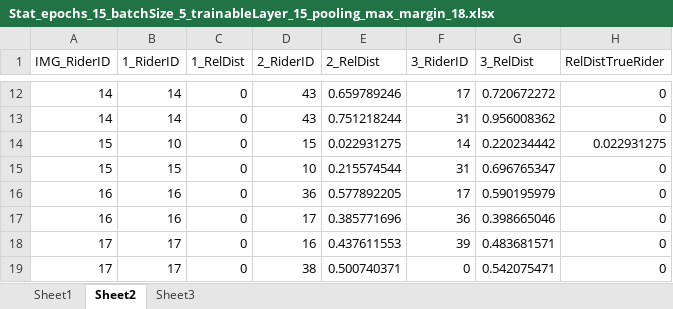
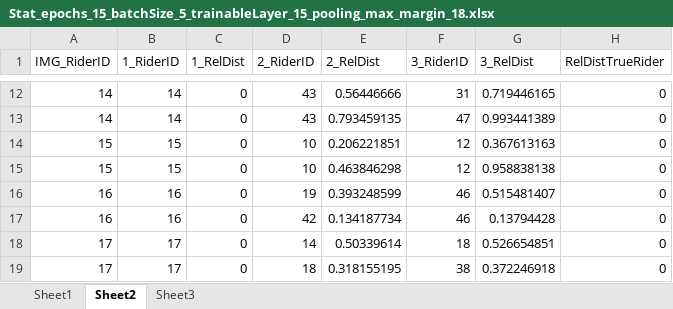
Before and after one commit to simohn/Ride_on_Time, an Excel workbook: Identification/data/stats/Stat_epochs_15_batchSize_5_trainableLayer_15_pooling_max_margin_18.xlsx, sheet Sheet2, drawn as a sheet; only a part is shown, gaps mark what is left out; values as stored, in another font and other column widths than the file's, no cell formats; the diff covers the shown part only; the diff names each change by its address in the sheet, - before the commit and + after, or states it on an @@ line.

```diff
--- a/Identification/data/stats/Stat_epochs_15_batchSize_5_trainableLayer_15_pooling_max_margin_18.xlsx (sheet Sheet2)
+++ b/Identification/data/stats/Stat_epochs_15_batchSize_5_trainableLayer_15_pooling_max_margin_18.xlsx (sheet Sheet2)
-E12 (2_RelDist): 0.659789246
+E12 (2_RelDist): 0.56446666
-F12 (3_RiderID): 17
+F12 (3_RiderID): 31
-G12 (3_RelDist): 0.720672272
+G12 (3_RelDist): 0.719446165
-E13 (2_RelDist): 0.751218244
+E13 (2_RelDist): 0.793459135
-F13 (3_RiderID): 31
+F13 (3_RiderID): 47
-G13 (3_RelDist): 0.956008362
+G13 (3_RelDist): 0.993441389
-B14 (1_RiderID): 10
+B14 (1_RiderID): 15
-D14 (2_RiderID): 15
+D14 (2_RiderID): 10
-E14 (2_RelDist): 0.022931275
+E14 (2_RelDist): 0.206221851
-F14 (3_RiderID): 14
+F14 (3_RiderID): 12
-G14 (3_RelDist): 0.220234442
+G14 (3_RelDist): 0.367613163
-H14 (RelDistTrueRider): 0.022931275
+H14 (RelDistTrueRider): 0
-E15 (2_RelDist): 0.215574544
+E15 (2_RelDist): 0.463846298
-F15 (3_RiderID): 31
+F15 (3_RiderID): 12
-G15 (3_RelDist): 0.696765347
+G15 (3_RelDist): 0.958838138
-D16 (2_RiderID): 36
+D16 (2_RiderID): 19
-E16 (2_RelDist): 0.577892205
+E16 (2_RelDist): 0.393248599
-F16 (3_RiderID): 17
+F16 (3_RiderID): 46
-G16 (3_RelDist): 0.590195979
+G16 (3_RelDist): 0.515481407
-D17 (2_RiderID): 17
+D17 (2_RiderID): 42
-E17 (2_RelDist): 0.385771696
+E17 (2_RelDist): 0.134187734
-F17 (3_RiderID): 36
+F17 (3_RiderID): 46
-G17 (3_RelDist): 0.398665046
+G17 (3_RelDist): 0.13794428
-D18 (2_RiderID): 16
+D18 (2_RiderID): 14
-E18 (2_RelDist): 0.437611553
+E18 (2_RelDist): 0.50339614
-F18 (3_RiderID): 39
+F18 (3_RiderID): 18
-G18 (3_RelDist): 0.483681571
+G18 (3_RelDist): 0.526654851
-D19 (2_RiderID): 38
+D19 (2_RiderID): 18
-E19 (2_RelDist): 0.500740371
+E19 (2_RelDist): 0.318155195
-F19 (3_RiderID): 0
+F19 (3_RiderID): 38
-G19 (3_RelDist): 0.542075471
+G19 (3_RelDist): 0.372246918
```
Also changed, not shown: 271 edited cells elsewhere in this sheet, sheet Sheet3, sheet Sheet1, cell formats, 1 other file.
